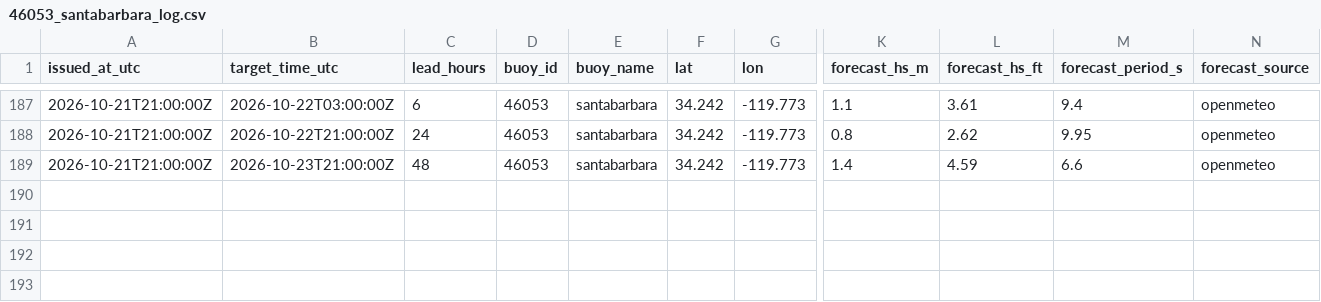
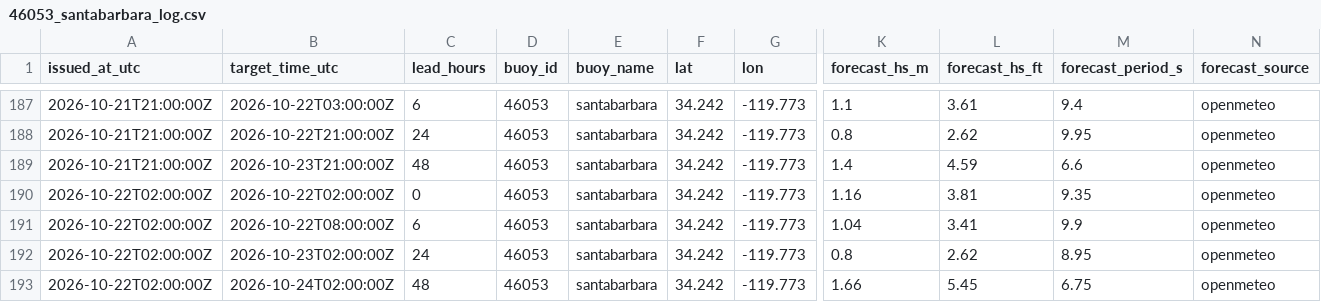
Before and after one commit to philbliss99/surfpy-custom-logger, a CSV file: data/46053_santabarbara_log.csv, drawn as a sheet; only a part is shown, gaps mark what is left out; rows hold the shown columns only; the diff names each change by its address in the sheet, - before the commit and + after, or states it on an @@ line.

```diff
--- a/data/46053_santabarbara_log.csv
+++ b/data/46053_santabarbara_log.csv
+row 190: 2026-10-22T02:00:00Z | 2026-10-22T02:00:00Z | 0 | 46053 | santabarbara | 34.242 | -119.773 | 1.16 | 3.81 | 9.35 | openmeteo
+row 191: 2026-10-22T02:00:00Z | 2026-10-22T08:00:00Z | 6 | 46053 | santabarbara | 34.242 | -119.773 | 1.04 | 3.41 | 9.9 | openmeteo
+row 192: 2026-10-22T02:00:00Z | 2026-10-23T02:00:00Z | 24 | 46053 | santabarbara | 34.242 | -119.773 | 0.8 | 2.62 | 8.95 | openmeteo
+row 193: 2026-10-22T02:00:00Z | 2026-10-24T02:00:00Z | 48 | 46053 | santabarbara | 34.242 | -119.773 | 1.66 | 5.45 | 6.75 | openmeteo
```
Also changed, not shown: data/44065_rockaway_log.csv, data/46221_santamonica_log.csv.
